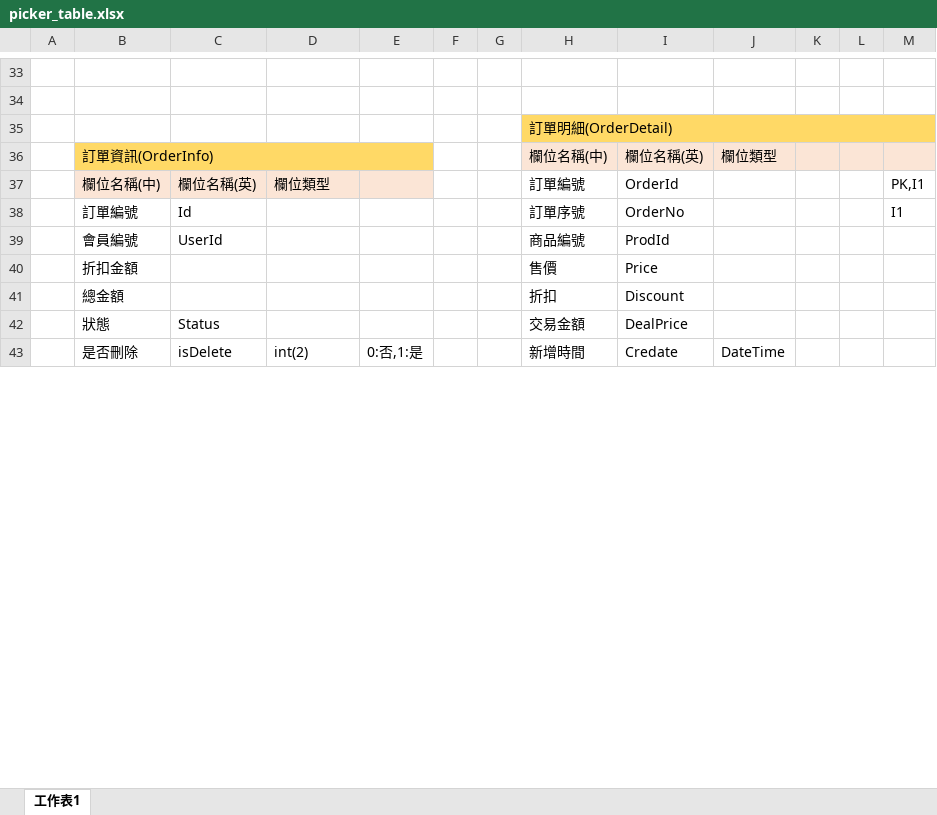
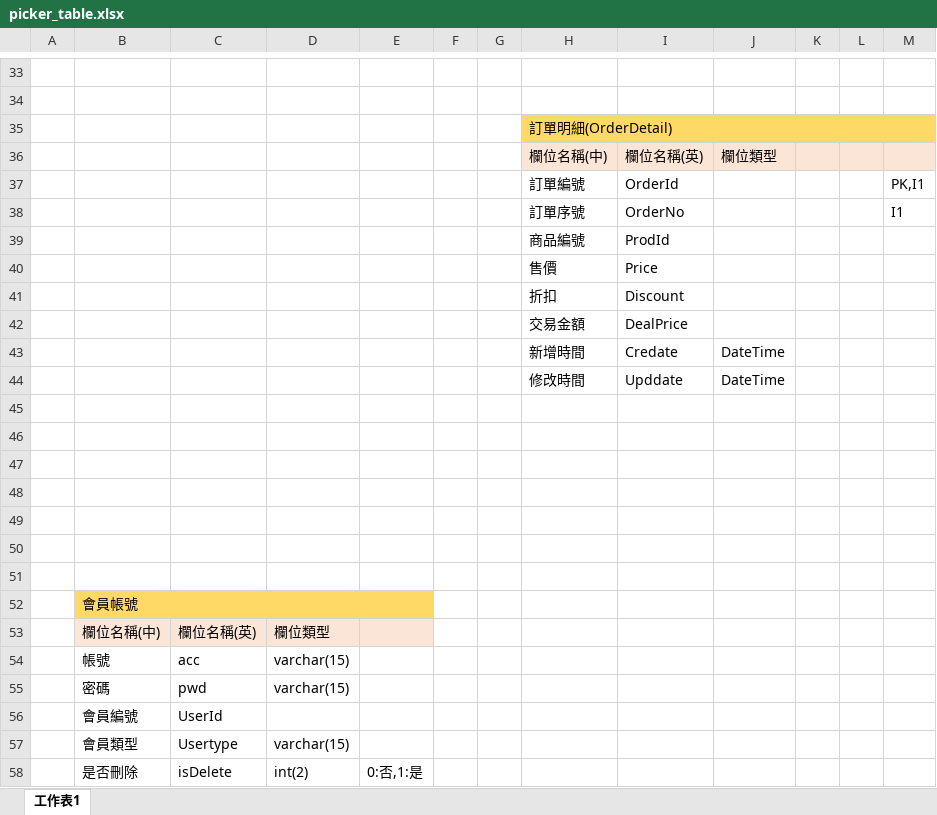
Before and after one commit to jiangreira/project, an Excel workbook: picker_table.xlsx, sheet 工作表1, drawn as a sheet; only a part is shown, gaps mark what is left out; values as stored, in another font and other column widths than the file's, no borders; removed rows and columns are numbered as before the commit, all else as after; the diff covers the shown part only; the diff names each change by its address in the sheet, - before the commit and + after, or states it on an @@ line.

```diff
--- a/picker_table.xlsx (sheet 工作表1)
+++ b/picker_table.xlsx (sheet 工作表1)
-B36: 訂單資訊(OrderInfo)
+B36: (empty)
-B36:E36 fill: #FFD966
+B36:E36 fill: none
-B36:E36 merged
-B37: 欄位名稱(中)
+B37: (empty)
-B37:E37 fill: #FBE5D6
+B37:E37 fill: none
-C37: 欄位名稱(英)
+C37: (empty)
-D37: 欄位類型
+D37: (empty)
-B38: 訂單編號
+B38: (empty)
-C38: Id
+C38: (empty)
-B39: 會員編號
+B39: (empty)
-C39: UserId
+C39: (empty)
-B40: 折扣金額
+B40: (empty)
-B41: 總金額
+B41: (empty)
+row 42:  |  |  |  |  |  |  | 交易金額 | DealPrice
+row 43:  |  |  |  |  |  |  | 新增時間 | Credate | DateTime
+row 44:  |  |  |  |  |  |  | 修改時間 | Upddate | DateTime
-row 45:  | 狀態 | Status |  |  |  |  | 交易金額 | DealPrice
+row 45: (empty)
+row 46: (empty)
+row 47: (empty)
+row 48: (empty)
+row 49: (empty)
+row 50: (empty)
+row 51: (empty)
+row 52:  | 會員帳號
+row 53:  | 欄位名稱(中) | 欄位名稱(英) | 欄位類型
+row 54:  | 帳號 | acc | varchar(15)
+row 55:  | 密碼 | pwd | varchar(15)
+row 56:  | 會員編號 | UserId
+row 57:  | 會員類型 | Usertype | varchar(15)
-H58: 新增時間
+H58: (empty)
-I58: Credate
+I58: (empty)
-J58: DateTime
+J58: (empty)
```
Also changed, not shown: 21 added rows, 5 removed rows, 18 edited cells, cell formats and merged cells elsewhere in this sheet, 3 other files.
